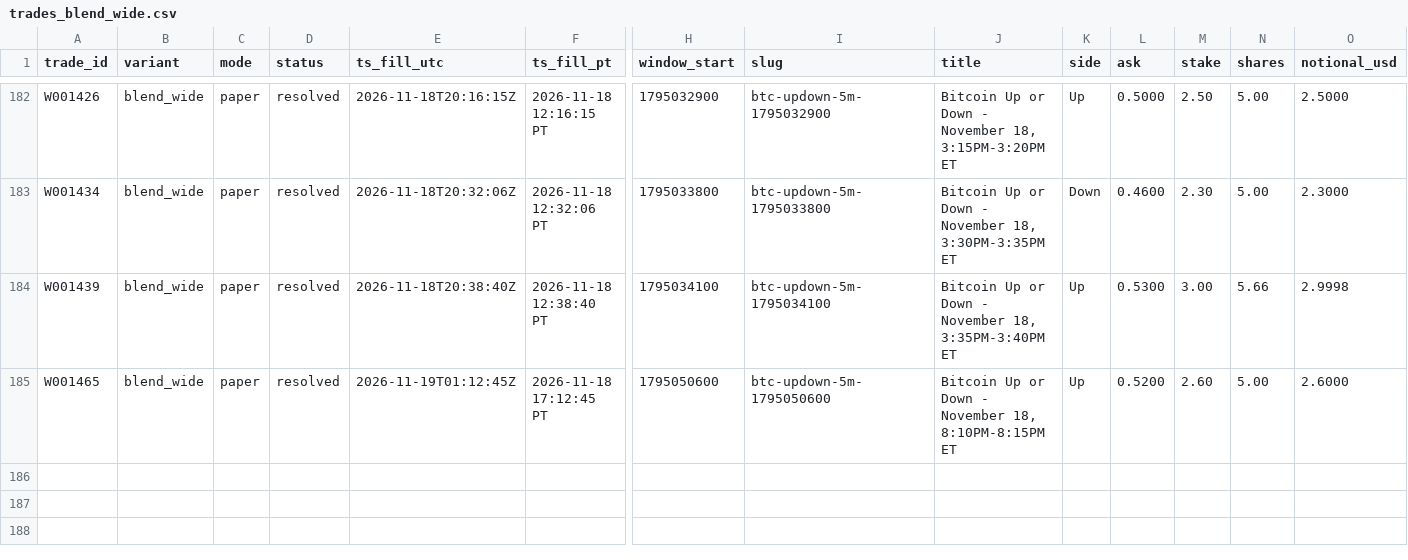
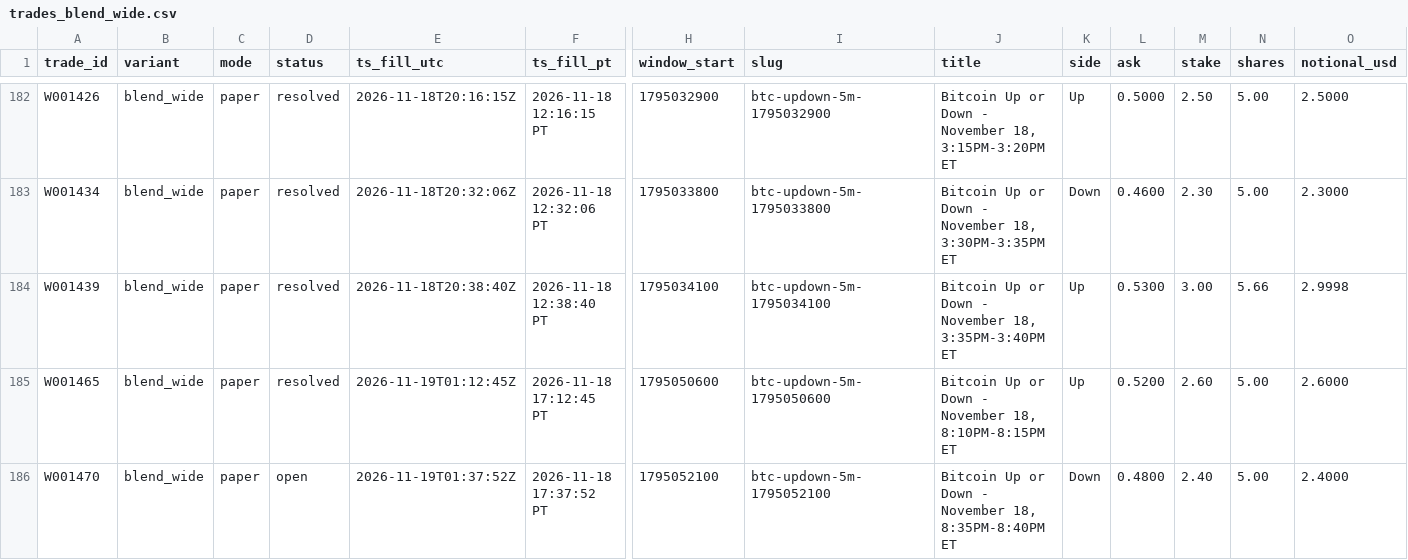
Before and after one commit to michaeldeuchar-dotcom/btc5m-paper-bot, a CSV file: data/week1/trades_blend_wide.csv, drawn as a sheet; only a part is shown, gaps mark what is left out; rows hold the shown columns only; the diff names each change by its address in the sheet, - before the commit and + after, or states it on an @@ line.

```diff
--- a/data/week1/trades_blend_wide.csv
+++ b/data/week1/trades_blend_wide.csv
+row 186: W001470 | blend_wide | paper | open | 2026-11-19T01:37:52Z | 2026-11-18 17:37:52 PT | 1795052100 | btc-updown-5m-1795052100 | Bitcoin Up or Down - November 18, 8:35PM-8:40PM ET | Down | 0.4800 | 2.40 | 5.00 | 2.4000
```
Also changed, not shown: data/week1/decisions_tail.csv, data/week1/trades_breakout.csv, 6 other files.
